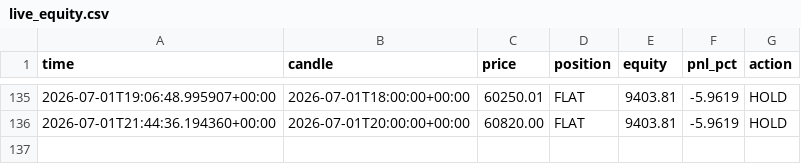
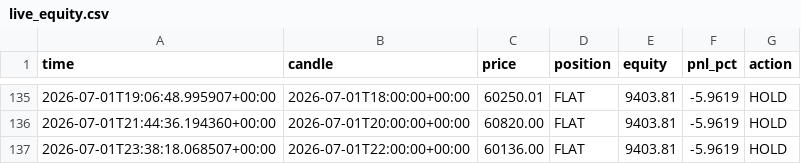
Before and after one commit to andresapontelegal-source/finanzas, a CSV file: state/live_equity.csv, drawn as a sheet; only a part is shown, gaps mark what is left out; the diff names each change by its address in the sheet, - before the commit and + after, or states it on an @@ line.

```diff
--- a/state/live_equity.csv
+++ b/state/live_equity.csv
+row 137: 2026-07-01T23:38:18.068507+00:00 | 2026-07-01T22:00:00+00:00 | 60136.00 | FLAT | 9403.81 | -5.9619 | HOLD
```
Also changed, not shown: 1 other file.
